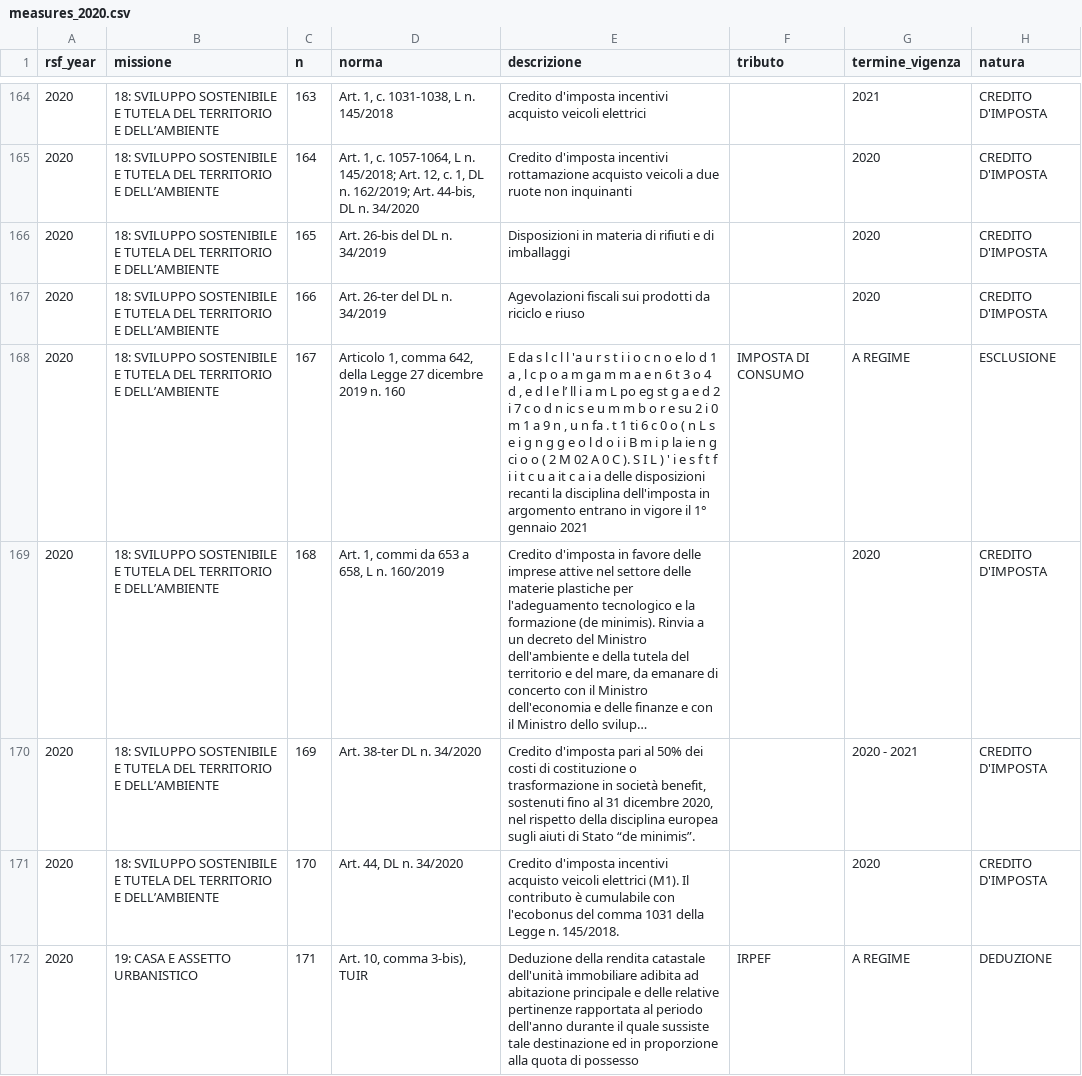
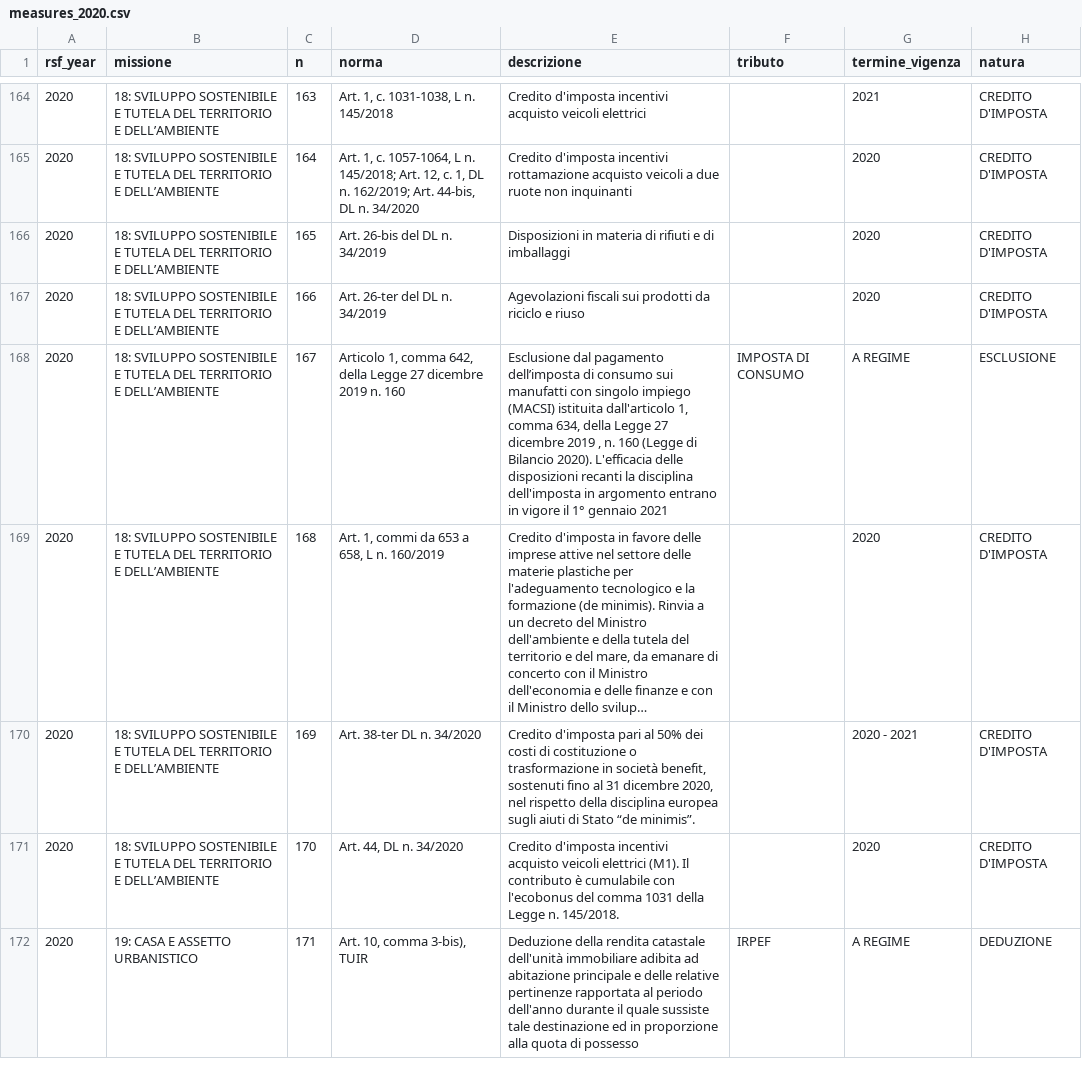
Before and after one commit to gfrt0/spesefiscali, a CSV file: data/processed/measures_2020.csv, drawn as a sheet; only a part is shown, gaps mark what is left out; long unchanged cells end in …; the diff covers the shown part only; the diff names each change by its address in the sheet, - before the commit and + after, or states it on an @@ line.

```diff
--- a/data/processed/measures_2020.csv
+++ b/data/processed/measures_2020.csv
-E168 (descrizione): E da s l c l l 'a u r s t i i o c n o e lo d 1 a , l c p o a m ga m m a e n 6 t 3 o 4 d , e d l e l’ ll i a m L po eg st g a e d 2 i 7 c o d n ic s e u m m b o r e su 2 i 0 m 1 a 9 n , u n fa . t 1 ti 6 c 0 o ( n L s e i g n g g e o l d o i i B m i p la ie n g ci o o ( 2 M 02 A 0 C ). S I L ) ' i e s f t f i i t c u a it c a i a delle disposizioni…
+E168 (descrizione): Esclusione dal pagamento dell’imposta di consumo sui manufatti con singolo impiego (MACSI) istituita dall'articolo 1, comma 634, della Legge 27 dicembre 2019 , n. 160 (Legge di Bilancio 2020). L'efficacia delle disposizioni…
```
Also changed, not shown: 13 edited cells elsewhere in this file, data/processed/measures_2018.csv, data/processed/measures_2019.csv, 13 other files.
